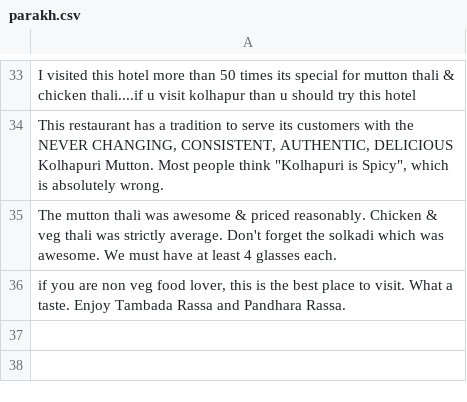
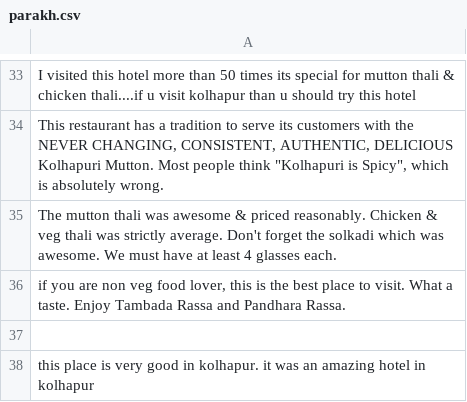
Before and after one commit to RajnandiniIngale/Help_Tourist_1, a CSV file: parakh.csv, drawn as a sheet; only a part is shown, gaps mark what is left out; the diff names each change by its address in the sheet, - before the commit and + after, or states it on an @@ line.

```diff
--- a/parakh.csv
+++ b/parakh.csv
+row 37: (empty)
+row 38: this place is very good in kolhapur. it was an amazing hotel in kolhapur
```
Also changed, not shown: mahalaxmi.csv, sayaji.csv, 13 other files.
